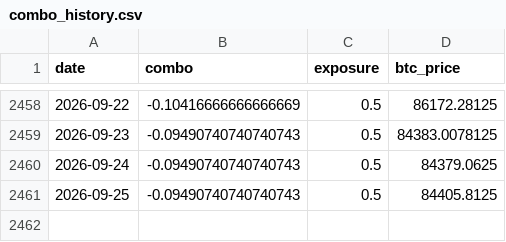
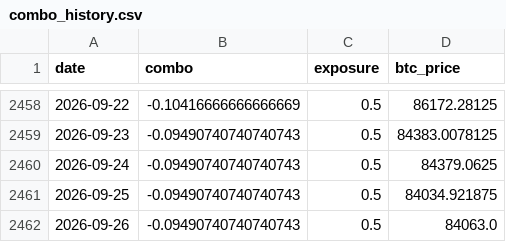
Before and after one commit to DarkoIOSG/d10-strategy, a CSV file: data/combo_history.csv, drawn as a sheet; only a part is shown, gaps mark what is left out.

```diff
--- a/data/combo_history.csv
+++ b/data/combo_history.csv
@@ -2460,2 +2460,3 @@ date,combo,exposure,btc_price
 2026-09-24,-0.09490740740740743,0.5,84379.0625
-2026-09-25,-0.09490740740740743,0.5,84405.8125
+2026-09-25,-0.09490740740740743,0.5,84034.921875
+2026-09-26,-0.09490740740740743,0.5,84063.0
```
Also changed, not shown: 2 other files.
